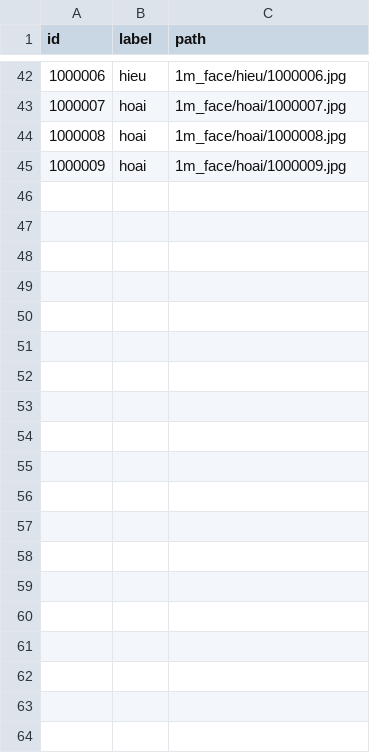
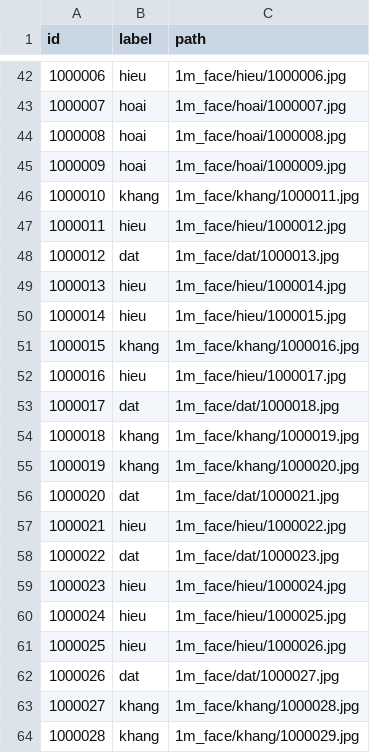
Before and after one commit to hieutrgvu/camera-server-backend, a CSV file: file/csv/face_1m.csv, drawn as a sheet; only a part is shown, gaps mark what is left out; the diff covers the shown part only; the diff names each change by its address in the sheet, - before the commit and + after, or states it on an @@ line.

```diff
--- a/file/csv/face_1m.csv
+++ b/file/csv/face_1m.csv
+row 46: 1000010 | khang | 1m_face/khang/1000011.jpg
+row 47: 1000011 | hieu | 1m_face/hieu/1000012.jpg
+row 48: 1000012 | dat | 1m_face/dat/1000013.jpg
+row 49: 1000013 | hieu | 1m_face/hieu/1000014.jpg
+row 50: 1000014 | hieu | 1m_face/hieu/1000015.jpg
+row 51: 1000015 | khang | 1m_face/khang/1000016.jpg
+row 52: 1000016 | hieu | 1m_face/hieu/1000017.jpg
+row 53: 1000017 | dat | 1m_face/dat/1000018.jpg
+row 54: 1000018 | khang | 1m_face/khang/1000019.jpg
+row 55: 1000019 | khang | 1m_face/khang/1000020.jpg
+row 56: 1000020 | dat | 1m_face/dat/1000021.jpg
+row 57: 1000021 | hieu | 1m_face/hieu/1000022.jpg
+row 58: 1000022 | dat | 1m_face/dat/1000023.jpg
+row 59: 1000023 | hieu | 1m_face/hieu/1000024.jpg
+row 60: 1000024 | hieu | 1m_face/hieu/1000025.jpg
+row 61: 1000025 | hieu | 1m_face/hieu/1000026.jpg
+row 62: 1000026 | dat | 1m_face/dat/1000027.jpg
+row 63: 1000027 | khang | 1m_face/khang/1000028.jpg
+row 64: 1000028 | khang | 1m_face/khang/1000029.jpg
```
Also changed, not shown: 21 added rows elsewhere in this file, 42 other files.
